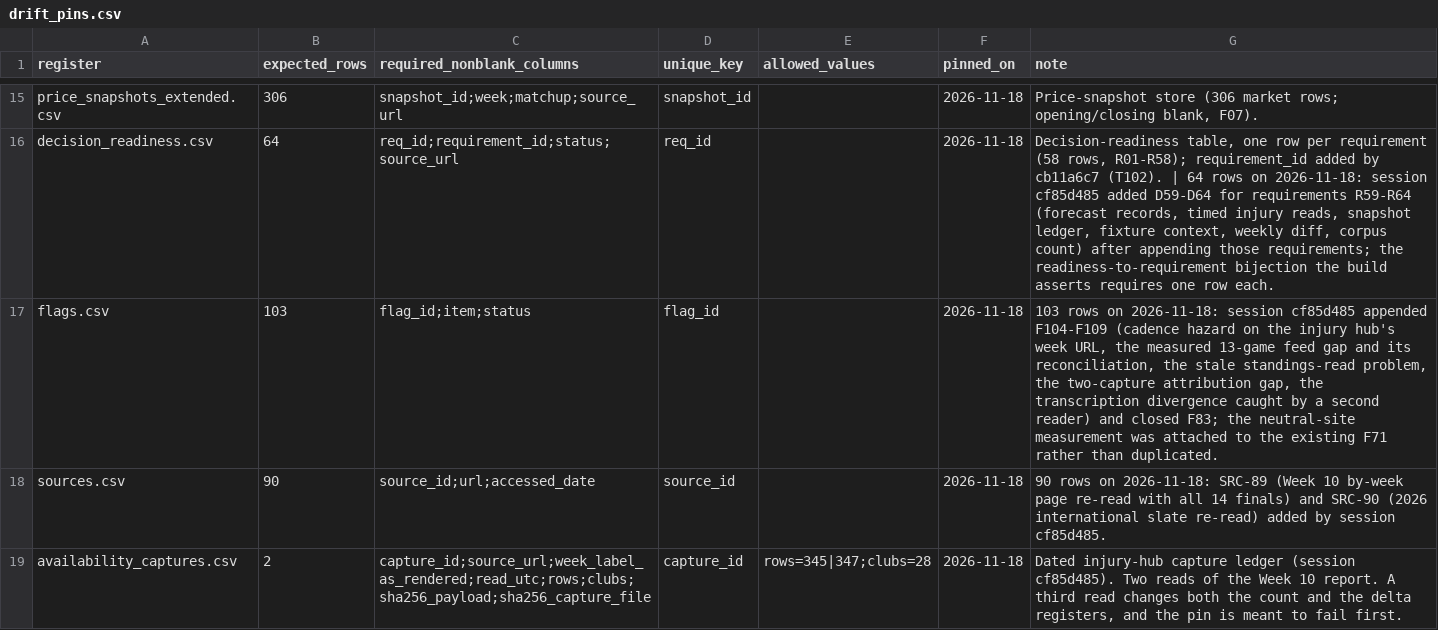
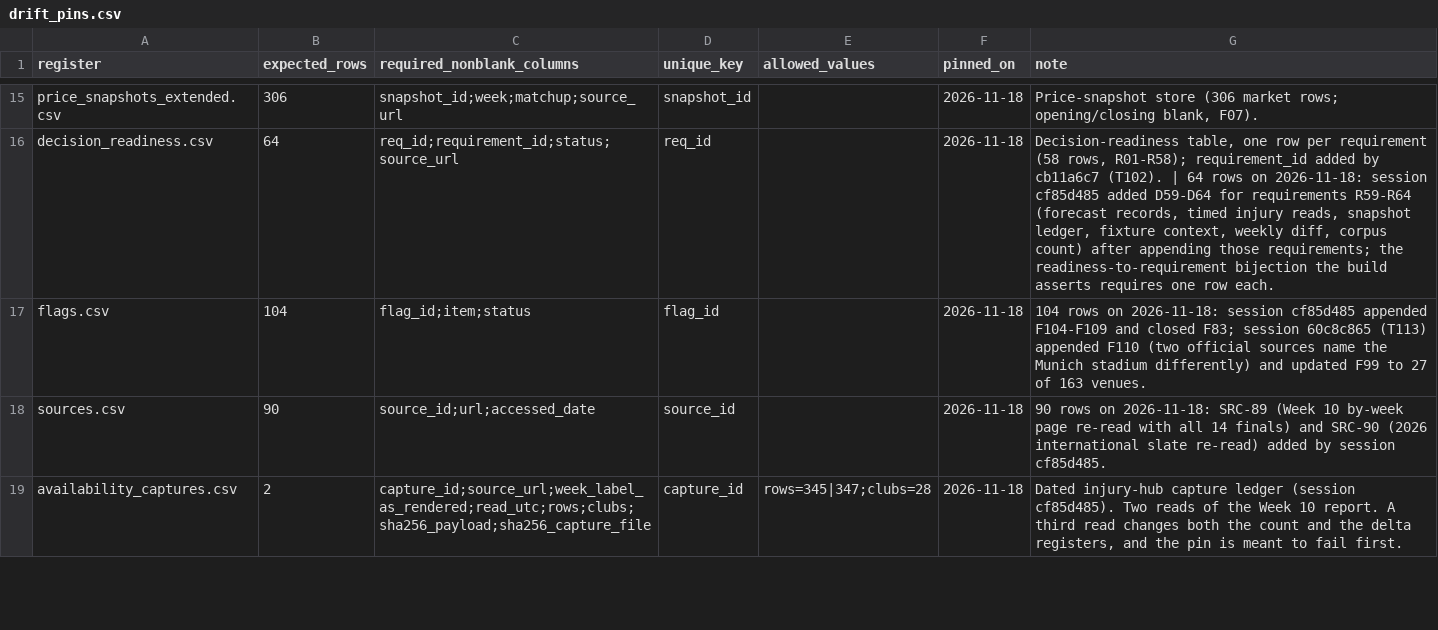
Before and after one commit to karagemop466-tech/X2, a CSV file: data/drift_pins.csv, drawn as a sheet; only a part is shown, gaps mark what is left out.

```diff
--- a/data/drift_pins.csv
+++ b/data/drift_pins.csv
@@ -16,3 +16,3 @@ price_snapshots_extended.csv,306,snapshot_id;week;matchup;source_url,snapshot_id
 decision_readiness.csv,64,req_id;requirement_id;status;source_url,req_id,,2026-11-18,"Decision-readiness table, one row per requirement (58 rows, R01-R58); requirement_id added by cb11a6c7 (T102). | 64 rows on 2026-11-18: session cf85d485 added D59-D64 for requirements R59-R64 (forecast records, timed injury reads, snapshot ledger, fixture context, weekly diff, corpus count) after appending those requirements; the readiness-to-requirement bijection the build asserts requires one row each."
-flags.csv,103,flag_id;item;status,flag_id,,2026-11-18,"103 rows on 2026-11-18: session cf85d485 appended F104-F109 (cadence hazard on the injury hub's week URL, the measured 13-game feed gap and its reconciliation, the stale standings-read problem, the two-capture attribution gap, the transcription divergence caught by a second reader) and closed F83; the neutral-site measurement was attached to the existing F71 rather than duplicated."
+flags.csv,104,flag_id;item;status,flag_id,,2026-11-18,104 rows on 2026-11-18: session cf85d485 appended F104-F109 and closed F83; session 60c8c865 (T113) appended F110 (two official sources name the Munich stadium differently) and updated F99 to 27 of 163 venues.
 sources.csv,90,source_id;url;accessed_date,source_id,,2026-11-18,90 rows on 2026-11-18: SRC-89 (Week 10 by-week page re-read with all 14 finals) and SRC-90 (2026 international slate re-read) added by session cf85d485.
```
Also changed, not shown: data/decision_readiness.csv, data/flags.csv, 6 other files.
